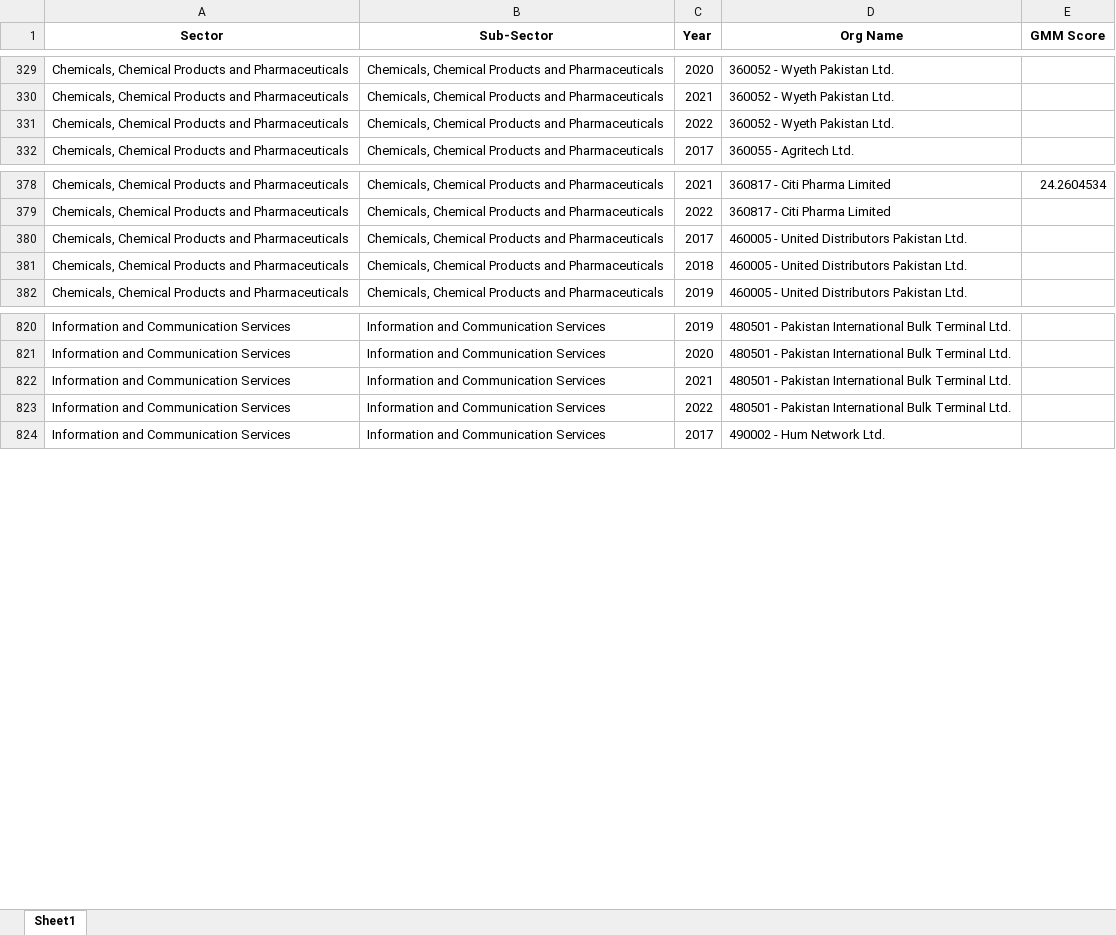
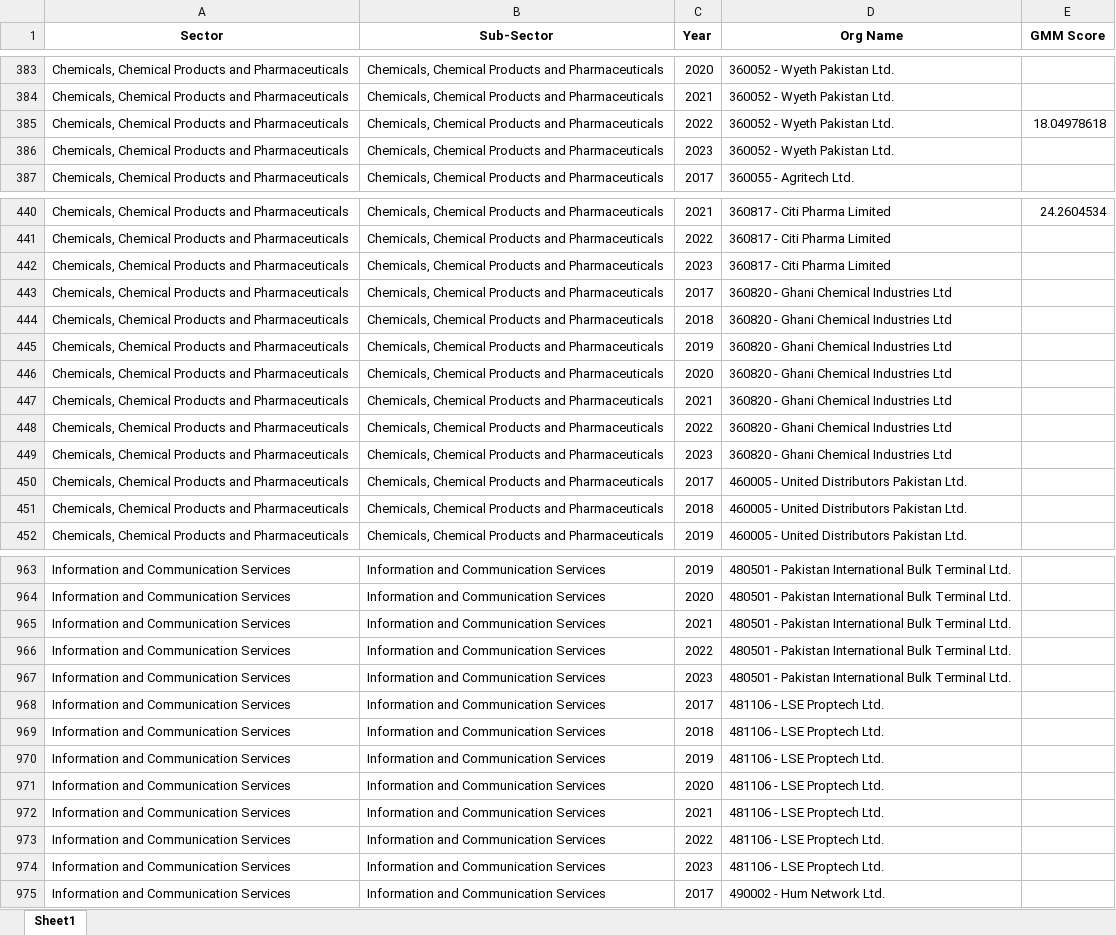
Before and after one commit to GuruGroup-ML-Team/NRPU-Backend, an Excel workbook: Data/gmm_sector_averages.xlsx, sheet Sheet1, drawn as a sheet; only a part is shown, gaps mark what is left out; values as stored, in another font and other column widths than the file's, no borders; addresses are those after the commit; the diff covers the shown part only; the diff names each change by its address in the sheet, - before the commit and + after, or states it on an @@ line.

```diff
--- a/Data/gmm_sector_averages.xlsx (sheet Sheet1)
+++ b/Data/gmm_sector_averages.xlsx (sheet Sheet1)
-E385 (GMM Score): (empty)
+E385 (GMM Score): 18.04978618
+row 386: Chemicals, Chemical Products and Pharmaceuticals | Chemicals, Chemical Products and Pharmaceuticals | 2023 | 360052 - Wyeth Pakistan Ltd.
+row 442: Chemicals, Chemical Products and Pharmaceuticals | Chemicals, Chemical Products and Pharmaceuticals | 2023 | 360817 - Citi Pharma Limited
+row 443: Chemicals, Chemical Products and Pharmaceuticals | Chemicals, Chemical Products and Pharmaceuticals | 2017 | 360820 - Ghani Chemical Industries Ltd
+row 444: Chemicals, Chemical Products and Pharmaceuticals | Chemicals, Chemical Products and Pharmaceuticals | 2018 | 360820 - Ghani Chemical Industries Ltd
+row 445: Chemicals, Chemical Products and Pharmaceuticals | Chemicals, Chemical Products and Pharmaceuticals | 2019 | 360820 - Ghani Chemical Industries Ltd
+row 446: Chemicals, Chemical Products and Pharmaceuticals | Chemicals, Chemical Products and Pharmaceuticals | 2020 | 360820 - Ghani Chemical Industries Ltd
+row 447: Chemicals, Chemical Products and Pharmaceuticals | Chemicals, Chemical Products and Pharmaceuticals | 2021 | 360820 - Ghani Chemical Industries Ltd
+row 448: Chemicals, Chemical Products and Pharmaceuticals | Chemicals, Chemical Products and Pharmaceuticals | 2022 | 360820 - Ghani Chemical Industries Ltd
+row 449: Chemicals, Chemical Products and Pharmaceuticals | Chemicals, Chemical Products and Pharmaceuticals | 2023 | 360820 - Ghani Chemical Industries Ltd
+row 967: Information and Communication Services | Information and Communication Services | 2023 | 480501 - Pakistan International Bulk Terminal Ltd.
+row 968: Information and Communication Services | Information and Communication Services | 2017 | 481106 - LSE Proptech Ltd.
+row 969: Information and Communication Services | Information and Communication Services | 2018 | 481106 - LSE Proptech Ltd.
+row 970: Information and Communication Services | Information and Communication Services | 2019 | 481106 - LSE Proptech Ltd.
+row 971: Information and Communication Services | Information and Communication Services | 2020 | 481106 - LSE Proptech Ltd.
+row 972: Information and Communication Services | Information and Communication Services | 2021 | 481106 - LSE Proptech Ltd.
+row 973: Information and Communication Services | Information and Communication Services | 2022 | 481106 - LSE Proptech Ltd.
+row 974: Information and Communication Services | Information and Communication Services | 2023 | 481106 - LSE Proptech Ltd.
```
Also changed, not shown: 422 added rows and 39 edited cells elsewhere in this sheet, Data/altman_sector_averages.xlsx, Data/gmm.xlsx, 2 other files.
